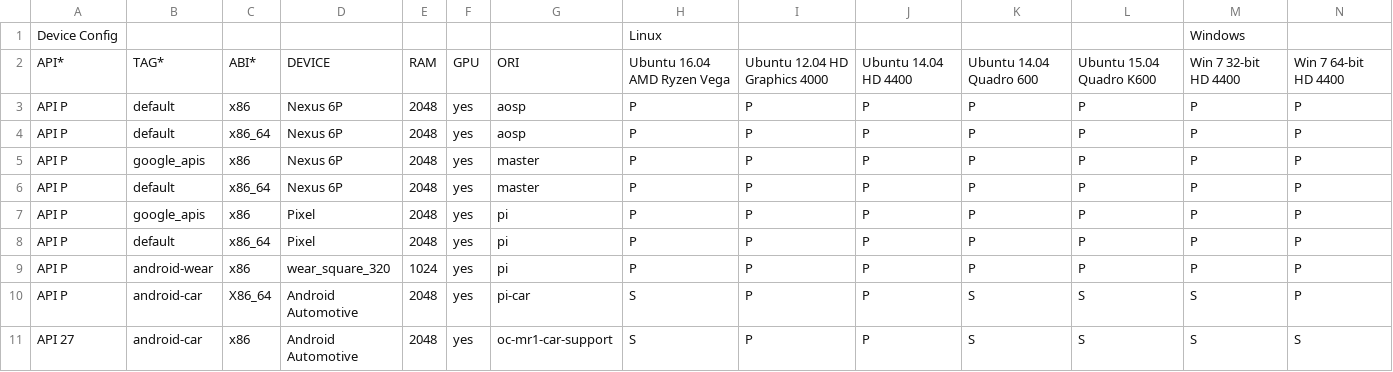
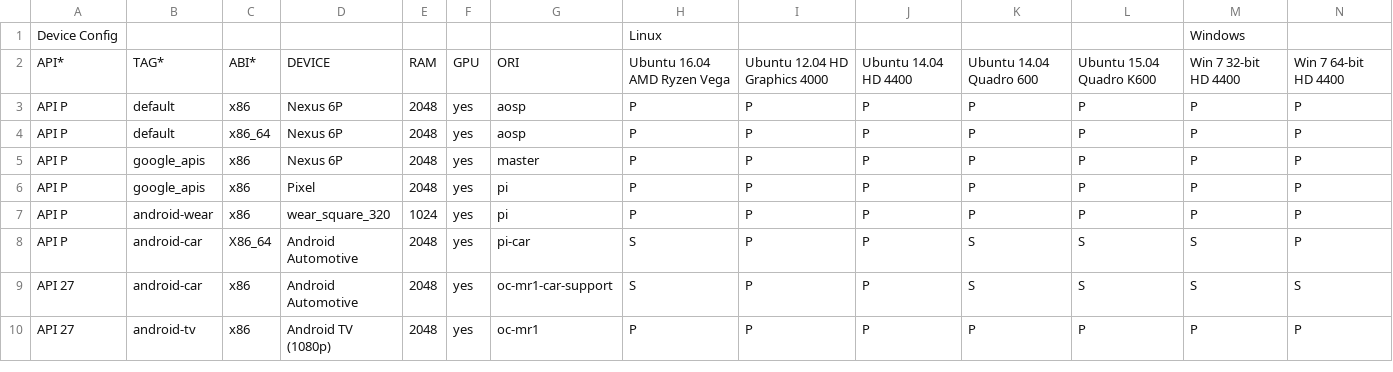
Before and after one commit to msft-mirror-aosp/platform.external.adt-infra, a CSV file: emu_test/config/boot_cfg.csv, drawn as a sheet; only a part is shown; the shorter side is filled out with more unchanged rows; rows hold the shown columns only; the diff names each change by its address in the sheet, - before the commit and + after, or states it on an @@ line.

Commit message:
boot test: remove x86_64 from pi-dev and master
disable sdk_phone_x86_64; later on, gphone_x86_64 will be added

Change-Id: Id53344c42eddaa2b2d385868fc67b840e1b0a799

```diff
--- a/emu_test/config/boot_cfg.csv
+++ b/emu_test/config/boot_cfg.csv
-row 6: API P | default | x86_64 | Nexus 6P | 2048 | yes | master | P | P | P | P | P | P | P
-row 8: API P | default | x86_64 | Pixel | 2048 | yes | pi | P | P | P | P | P | P | P
```
Also changed, not shown: 1 other file.
